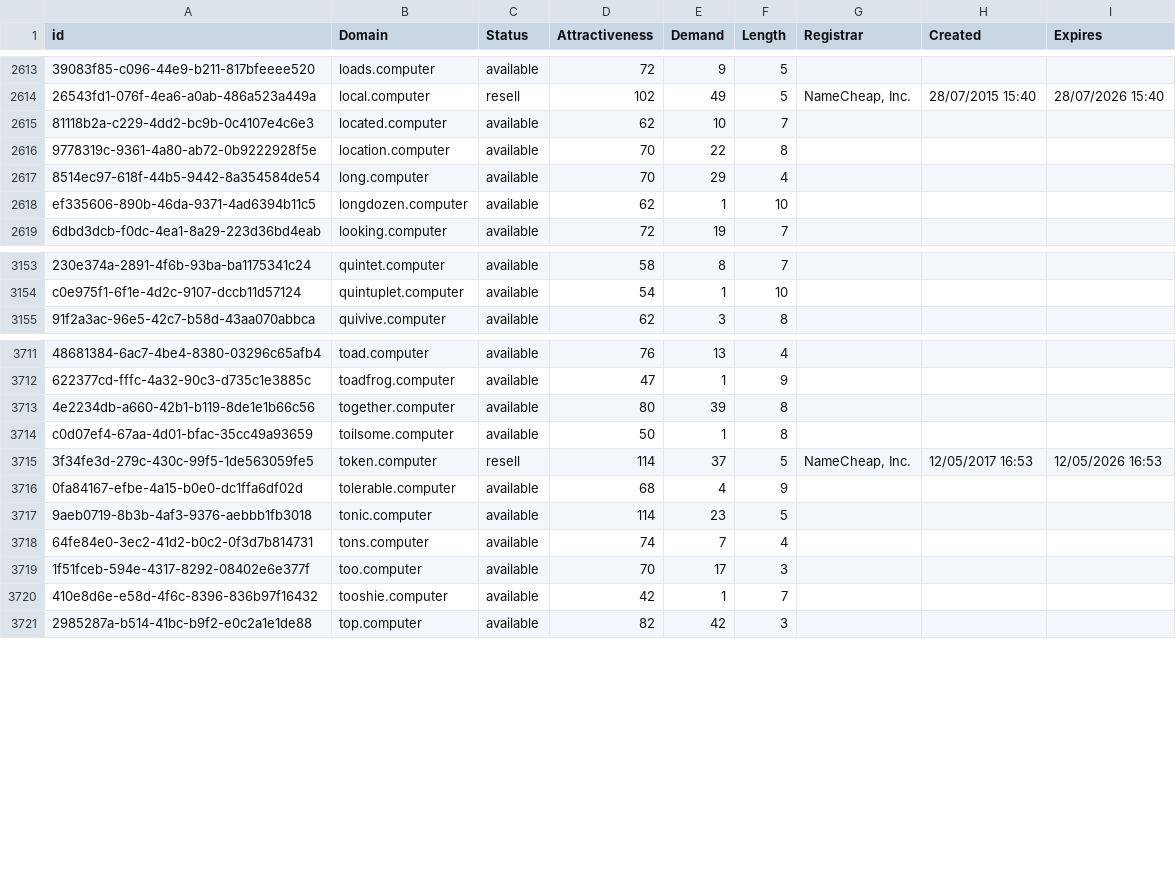
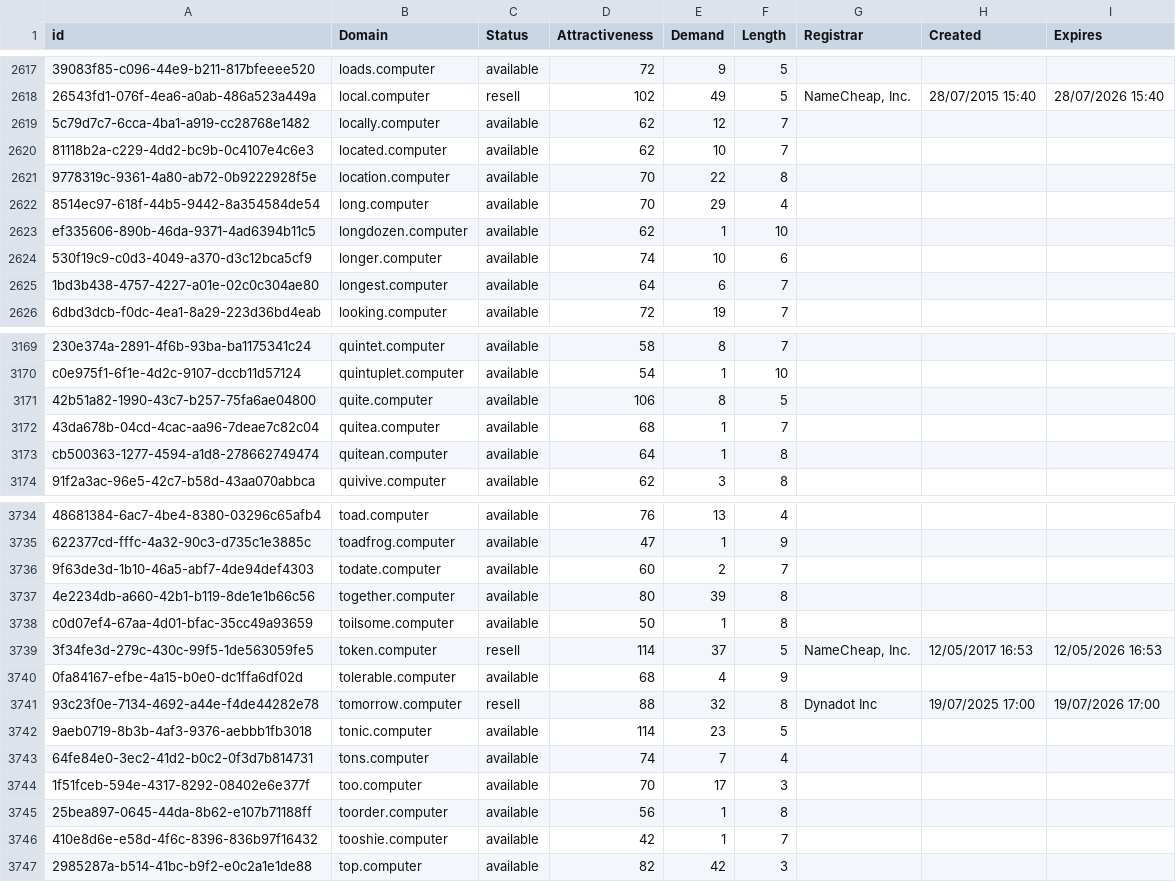
Before and after one commit to UniqueDomains/computer-oneword-domains, a CSV file: computer.csv, drawn as a sheet; only a part is shown, gaps mark what is left out; the diff covers the shown part only; the diff names each change by its address in the sheet, - before the commit and + after, or states it on an @@ line.

Commit message:
Domains update

```diff
--- a/computer.csv
+++ b/computer.csv
+row 2619: 5c79d7c7-6cca-4ba1-a919-cc28768e1482 | locally.computer | available | 62 | 12 | 7
+row 2624: 530f19c9-c0d3-4049-a370-d3c12bca5cf9 | longer.computer | available | 74 | 10 | 6
+row 2625: 1bd3b438-4757-4227-a01e-02c0c304ae80 | longest.computer | available | 64 | 6 | 7
+row 3171: 42b51a82-1990-43c7-b257-75fa6ae04800 | quite.computer | available | 106 | 8 | 5
+row 3172: 43da678b-04cd-4cac-aa96-7deae7c82c04 | quitea.computer | available | 68 | 1 | 7
+row 3173: cb500363-1277-4594-a1d8-278662749474 | quitean.computer | available | 64 | 1 | 8
+row 3736: 9f63de3d-1b10-46a5-abf7-4de94def4303 | todate.computer | available | 60 | 2 | 7
+row 3741: 93c23f0e-7134-4692-a44e-f4de44282e78 | tomorrow.computer | resell | 88 | 32 | 8 | Dynadot Inc | 19/07/2025 17:00 | 19/07/2026 17:00
+row 3745: 25bea897-0645-44da-8b62-e107b71188ff | toorder.computer | available | 56 | 1 | 8
```
Also changed, not shown: 22 added rows and 7 edited cells elsewhere in this file, 2 other files.
